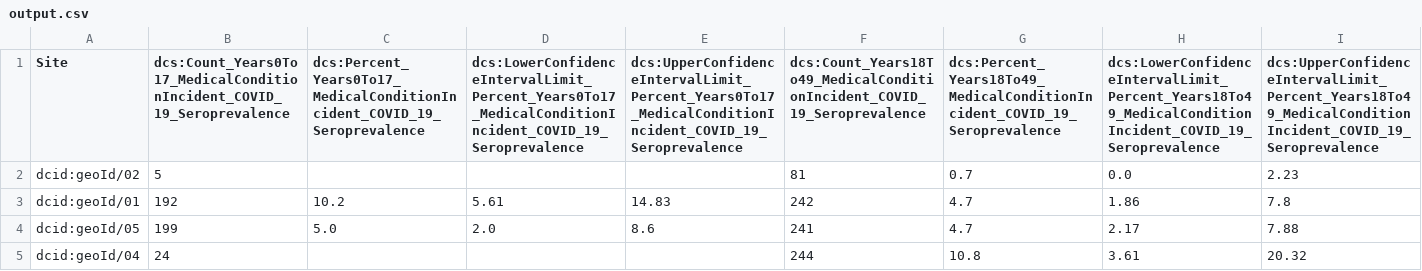
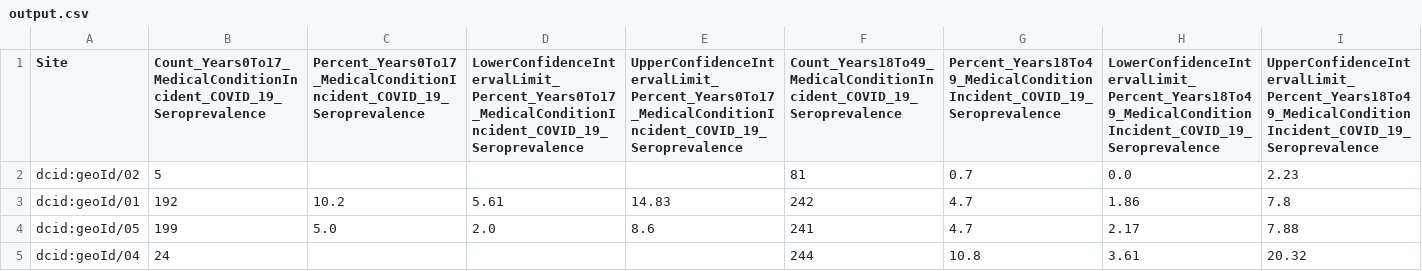
Before and after one commit to padma-g/data, a CSV file: scripts/mcf/seroprevalence/output.csv, drawn as a sheet; only a part is shown; the diff covers the shown part only; the diff names each change by its address in the sheet, - before the commit and + after, or states it on an @@ line.

Commit message:
Update output.csv

```diff
--- a/scripts/mcf/seroprevalence/output.csv
+++ b/scripts/mcf/seroprevalence/output.csv
-B1: dcs:Count_Years0To17_MedicalConditionIncident_COVID_19_Seroprevalence
+B1: Count_Years0To17_MedicalConditionIncident_COVID_19_Seroprevalence
-C1: dcs:Percent_Years0To17_MedicalConditionIncident_COVID_19_Seroprevalence
+C1: Percent_Years0To17_MedicalConditionIncident_COVID_19_Seroprevalence
-D1: dcs:LowerConfidenceIntervalLimit_Percent_Years0To17_MedicalConditionIncident_COVID_19_Seroprevalence
+D1: LowerConfidenceIntervalLimit_Percent_Years0To17_MedicalConditionIncident_COVID_19_Seroprevalence
-E1: dcs:UpperConfidenceIntervalLimit_Percent_Years0To17_MedicalConditionIncident_COVID_19_Seroprevalence
+E1: UpperConfidenceIntervalLimit_Percent_Years0To17_MedicalConditionIncident_COVID_19_Seroprevalence
-F1: dcs:Count_Years18To49_MedicalConditionIncident_COVID_19_Seroprevalence
+F1: Count_Years18To49_MedicalConditionIncident_COVID_19_Seroprevalence
-G1: dcs:Percent_Years18To49_MedicalConditionIncident_COVID_19_Seroprevalence
+G1: Percent_Years18To49_MedicalConditionIncident_COVID_19_Seroprevalence
-H1: dcs:LowerConfidenceIntervalLimit_Percent_Years18To49_MedicalConditionIncident_COVID_19_Seroprevalence
+H1: LowerConfidenceIntervalLimit_Percent_Years18To49_MedicalConditionIncident_COVID_19_Seroprevalence
-I1: dcs:UpperConfidenceIntervalLimit_Percent_Years18To49_MedicalConditionIncident_COVID_19_Seroprevalence
+I1: UpperConfidenceIntervalLimit_Percent_Years18To49_MedicalConditionIncident_COVID_19_Seroprevalence
```
Also changed, not shown: 23 edited cells elsewhere in this file.
